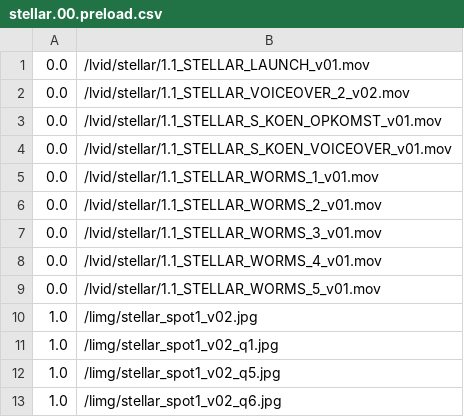
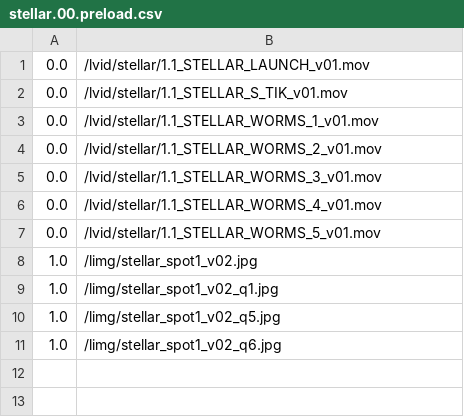
Before and after one commit to markkorput/of2030, a CSV file: of2030/bin/data/osc/stellar.00.preload.csv, drawn as a sheet.

Commit message:
stellar content

```diff
--- a/of2030/bin/data/osc/stellar.00.preload.csv
+++ b/of2030/bin/data/osc/stellar.00.preload.csv
@@ -1,5 +1,3 @@
 0.0,/lvid/stellar/1.1_STELLAR_LAUNCH_v01.mov
-0.0,/lvid/stellar/1.1_STELLAR_VOICEOVER_2_v02.mov
-0.0,/lvid/stellar/1.1_STELLAR_S_KOEN_OPKOMST_v01.mov
-0.0,/lvid/stellar/1.1_STELLAR_S_KOEN_VOICEOVER_v01.mov
+0.0,/lvid/stellar/1.1_STELLAR_S_TIK_v01.mov
 0.0,/lvid/stellar/1.1_STELLAR_WORMS_1_v01.mov
```
Also changed, not shown: of2030/bin/data/osc/stellar.99.end.csv, 5 other files.
